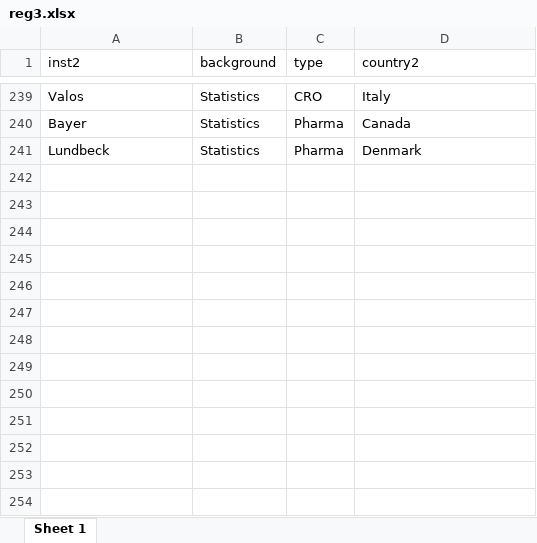
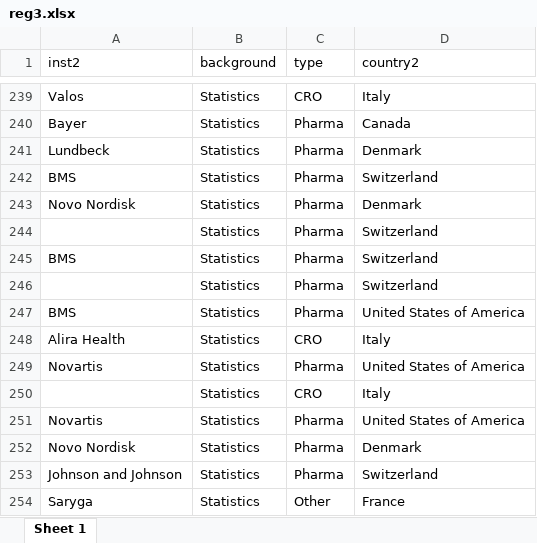
Before and after one commit to baselbiometrics/home, an Excel workbook: upcoming/20250319/reg3.xlsx, sheet Sheet 1, drawn as a sheet; only a part is shown, gaps mark what is left out; values as stored, in another font and other column widths than the file's, no borders; the diff names each change by its address in the sheet, - before the commit and + after, or states it on an @@ line.

```diff
--- a/upcoming/20250319/reg3.xlsx (sheet Sheet 1)
+++ b/upcoming/20250319/reg3.xlsx (sheet Sheet 1)
+row 242: BMS | Statistics | Pharma | Switzerland
+row 243: Novo Nordisk | Statistics | Pharma | Denmark
+row 244:  | Statistics | Pharma | Switzerland
+row 245: BMS | Statistics | Pharma | Switzerland
+row 246:  | Statistics | Pharma | Switzerland
+row 247: BMS | Statistics | Pharma | United States of America
+row 248: Alira Health | Statistics | CRO | Italy
+row 249: Novartis | Statistics | Pharma | United States of America
+row 250:  | Statistics | CRO | Italy
+row 251: Novartis | Statistics | Pharma | United States of America
+row 252: Novo Nordisk | Statistics | Pharma | Denmark
+row 253: Johnson and Johnson | Statistics | Pharma | Switzerland
+row 254: Saryga | Statistics | Other | France
```
Also changed, not shown: upcoming/20250319/qs.xlsx, 12 other files.
